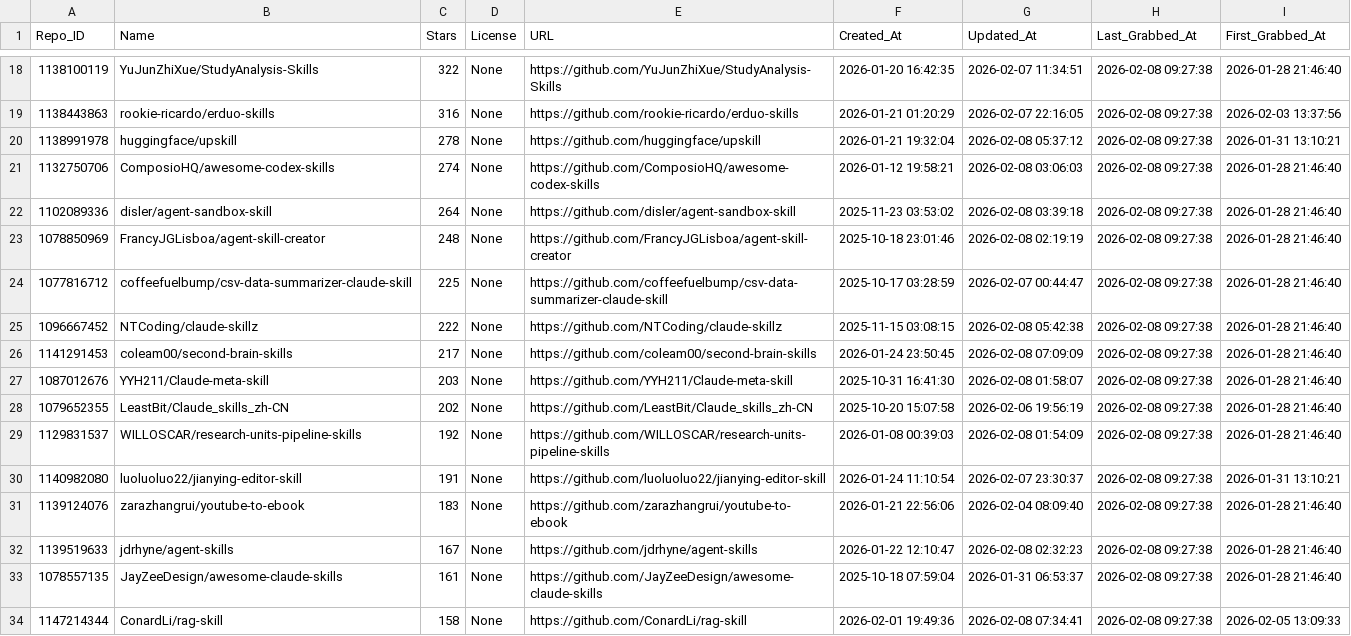
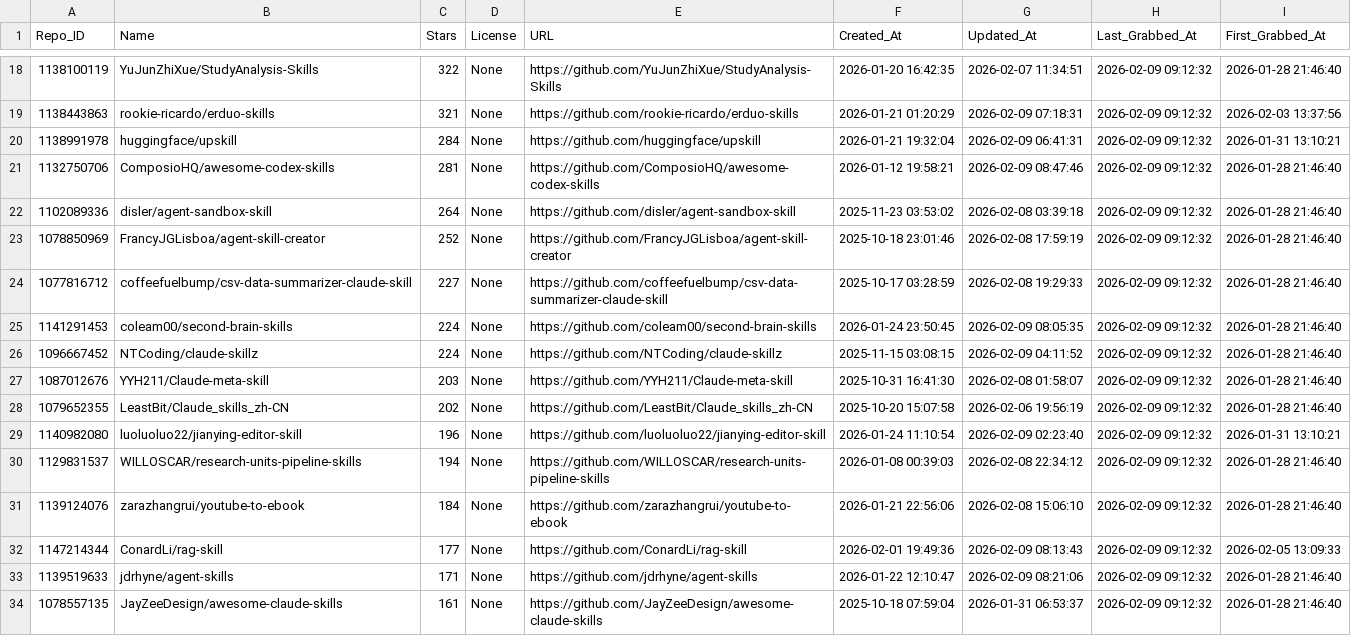
Before and after one commit to whuzhy/Fetch_Skills, a CSV file: Data_Total/other_licenses_total.csv, drawn as a sheet; only a part is shown, gaps mark what is left out; removed rows and columns are numbered as before the commit, all else as after; the diff covers the shown part only; the diff names each change by its address in the sheet, - before the commit and + after, or states it on an @@ line.

```diff
--- a/Data_Total/other_licenses_total.csv
+++ b/Data_Total/other_licenses_total.csv
-H18:H24 (Last_Grabbed_At): 2026-02-08 09:27:38
+H18:H24 (Last_Grabbed_At): 2026-02-09 09:12:32
-C19 (Stars): 316
+C19 (Stars): 321
-G19 (Updated_At): 2026-02-07 22:16:05
+G19 (Updated_At): 2026-02-09 07:18:31
-C20 (Stars): 278
+C20 (Stars): 284
-G20 (Updated_At): 2026-02-08 05:37:12
+G20 (Updated_At): 2026-02-09 06:41:31
-C21 (Stars): 274
+C21 (Stars): 281
-G21 (Updated_At): 2026-02-08 03:06:03
+G21 (Updated_At): 2026-02-09 08:47:46
-C23 (Stars): 248
+C23 (Stars): 252
-G23 (Updated_At): 2026-02-08 02:19:19
+G23 (Updated_At): 2026-02-08 17:59:19
-C24 (Stars): 225
+C24 (Stars): 227
-G24 (Updated_At): 2026-02-07 00:44:47
+G24 (Updated_At): 2026-02-08 19:29:33
-row 25: 1096667452 | NTCoding/claude-skillz | 222 | None | https://github.com/NTCoding/claude-skillz | 2025-11-15 03:08:15 | 2026-02-08 05:42:38 | 2026-02-08 09:27:38 | 2026-01-28 21:46:40
-C25 (Stars): 217
+C25 (Stars): 224
-G25 (Updated_At): 2026-02-08 07:09:09
+G25 (Updated_At): 2026-02-09 08:05:35
-H25 (Last_Grabbed_At): 2026-02-08 09:27:38
+H25 (Last_Grabbed_At): 2026-02-09 09:12:32
+row 26: 1096667452 | NTCoding/claude-skillz | 224 | None | https://github.com/NTCoding/claude-skillz | 2025-11-15 03:08:15 | 2026-02-09 04:11:52 | 2026-02-09 09:12:32 | 2026-01-28 21:46:40
-H27:H28 (Last_Grabbed_At): 2026-02-08 09:27:38
+H27:H28 (Last_Grabbed_At): 2026-02-09 09:12:32
-row 29: 1129831537 | WILLOSCAR/research-units-pipeline-skills | 192 | None | https://github.com/WILLOSCAR/research-units-pipeline-skills | 2026-01-08 00:39:03 | 2026-02-08 01:54:09 | 2026-02-08 09:27:38 | 2026-01-28 21:46:40
-C29 (Stars): 191
+C29 (Stars): 196
-G29 (Updated_At): 2026-02-07 23:30:37
+G29 (Updated_At): 2026-02-09 02:23:40
-H29 (Last_Grabbed_At): 2026-02-08 09:27:38
+H29 (Last_Grabbed_At): 2026-02-09 09:12:32
+row 30: 1129831537 | WILLOSCAR/research-units-pipeline-skills | 194 | None | https://github.com/WILLOSCAR/research-units-pipeline-skills | 2026-01-08 00:39:03 | 2026-02-08 22:34:12 | 2026-02-09 09:12:32 | 2026-01-28 21:46:40
-C31 (Stars): 183
+C31 (Stars): 184
-G31 (Updated_At): 2026-02-04 08:09:40
+G31 (Updated_At): 2026-02-08 15:06:10
-H31 (Last_Grabbed_At): 2026-02-08 09:27:38
+H31 (Last_Grabbed_At): 2026-02-09 09:12:32
+row 32: 1147214344 | ConardLi/rag-skill | 177 | None | https://github.com/ConardLi/rag-skill | 2026-02-01 19:49:36 | 2026-02-09 08:13:43 | 2026-02-09 09:12:32 | 2026-02-05 13:09:33
-C33 (Stars): 167
+C33 (Stars): 171
-G33 (Updated_At): 2026-02-08 02:32:23
+G33 (Updated_At): 2026-02-09 08:21:06
-H33:H34 (Last_Grabbed_At): 2026-02-08 09:27:38
+H33:H34 (Last_Grabbed_At): 2026-02-09 09:12:32
-row 34: 1147214344 | ConardLi/rag-skill | 158 | None | https://github.com/ConardLi/rag-skill | 2026-02-01 19:49:36 | 2026-02-08 07:34:41 | 2026-02-08 09:27:38 | 2026-02-05 13:09:33
```
Also changed, not shown: 1 added row, 1 removed row and 65 edited cells elsewhere in this file, Data_Total/major_licenses_total.csv, 2 other files.
